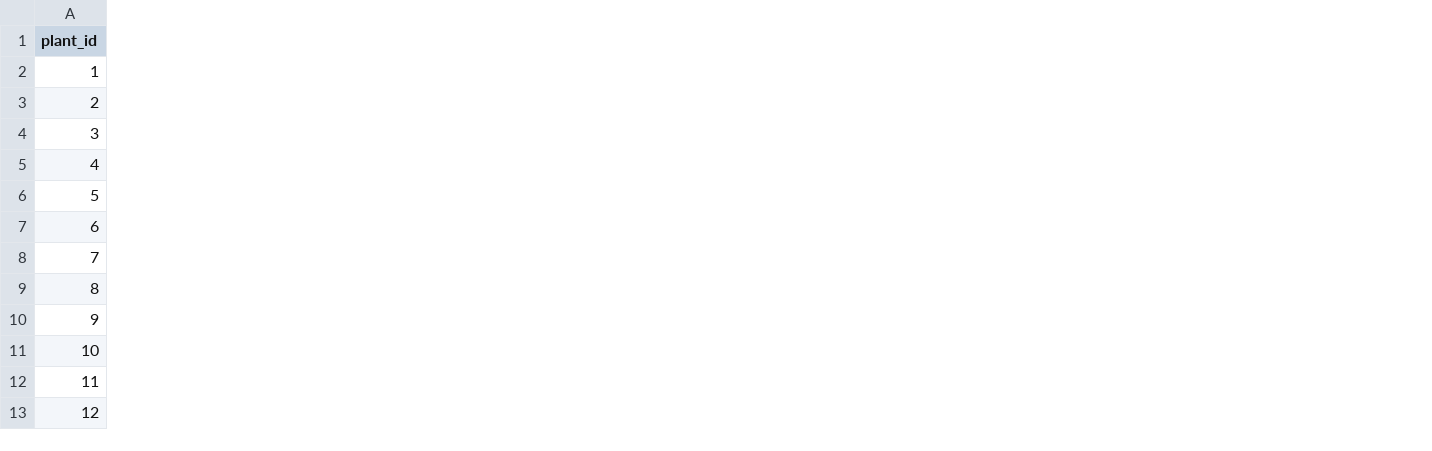
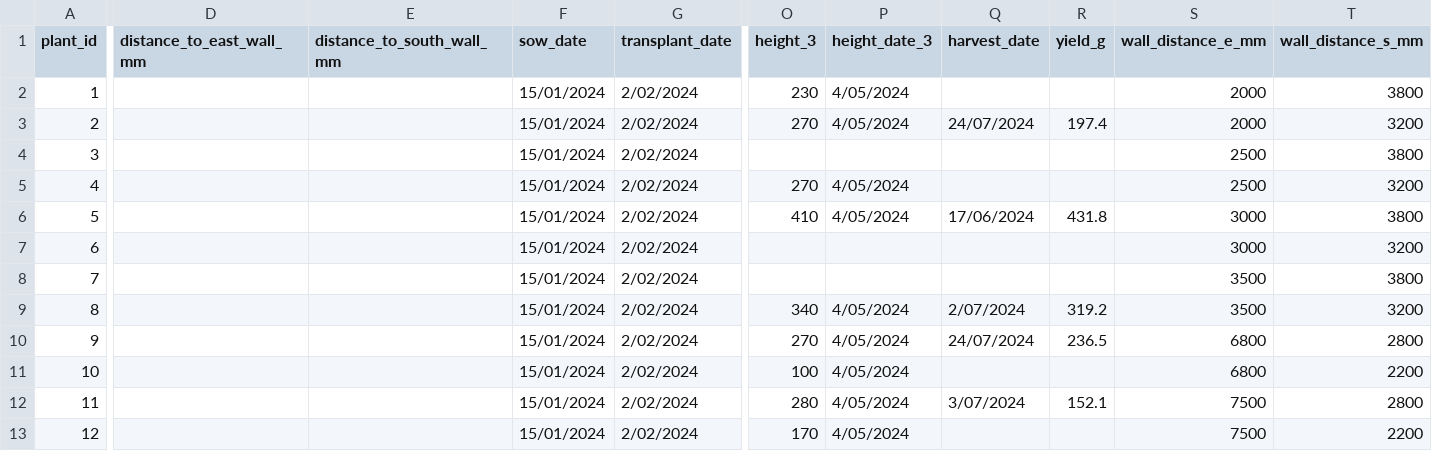
Before and after one commit to Brebbox/ebg, a CSV file: S1 - No-dig/data.csv, drawn as a sheet; only a part is shown, gaps mark what is left out; the diff covers the shown part only; the diff names each change by its address in the sheet, - before the commit and + after, or states it on an @@ line.

```diff
--- a/S1 - No-dig/data.csv
+++ b/S1 - No-dig/data.csv
+column D (distance_to_east_wall_mm), empty
+column E (distance_to_south_wall_mm), empty
+column F (sow_date), rows 2-13: all 15/01/2024
+column G (transplant_date), rows 2-13: all 2/02/2024
+column O (height_3), rows 2-13: 230 | 270 |  | 270 | 410 |  |  | 340 | 270 | 100 | 280 | 170
+column P (height_date_3), rows 2-13: 4/05/2024 | 4/05/2024 |  | 4/05/2024 | 4/05/2024 |  |  | 4/05/2024 | 4/05/2024 | 4/05/2024 | 4/05/2024 | 4/05/2024
+column Q (harvest_date), rows 3-12: 24/07/2024 |  |  | 17/06/2024 |  |  | 2/07/2024 | 24/07/2024 |  | 3/07/2024
+column R (yield_g), rows 3-12: 197.4 |  |  | 431.8 |  |  | 319.2 | 236.5 |  | 152.1
+column S (wall_distance_e_mm), rows 2-13: 2000 | 2000 | 2500 | 2500 | 3000 | 3000 | 3500 | 3500 | 6800 | 6800 | 7500 | 7500
+column T (wall_distance_s_mm), rows 2-13: 3800 | 3200 | 3800 | 3200 | 3800 | 3200 | 3800 | 3200 | 2800 | 2200 | 2800 | 2200
```
Also changed, not shown: 3 edited cells elsewhere in this file, 22 other files.
